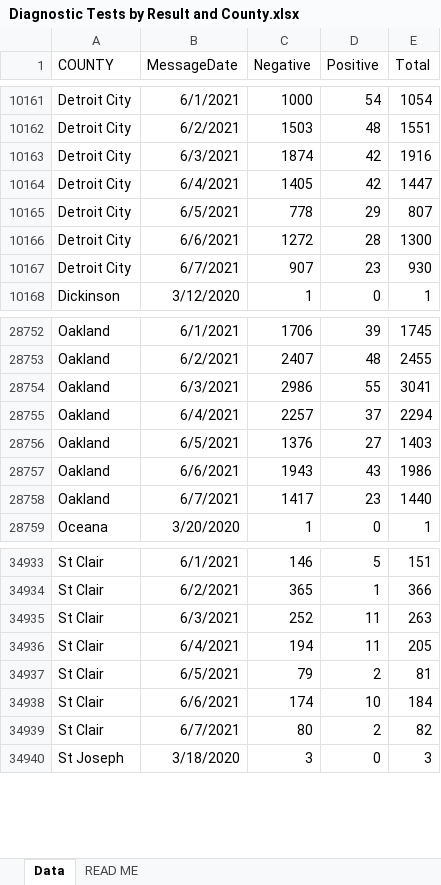
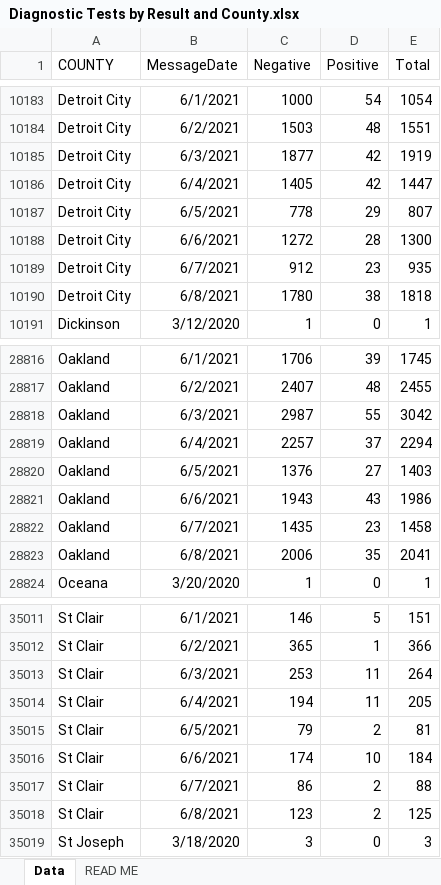
Before and after one commit to dcadata/cv-mi, an Excel workbook: data/Diagnostic Tests by Result and County.xlsx, sheet Data, drawn as a sheet; only a part is shown, gaps mark what is left out; values as stored, in another font and other column widths than the file's, no borders; addresses are those after the commit; the diff covers the shown part only; the diff names each change by its address in the sheet, - before the commit and + after, or states it on an @@ line.

```diff
--- a/data/Diagnostic Tests by Result and County.xlsx (sheet Data)
+++ b/data/Diagnostic Tests by Result and County.xlsx (sheet Data)
-C10185 (Negative): 1874
+C10185 (Negative): 1877
-E10185 (Total): 1916
+E10185 (Total): 1919
-C10189 (Negative): 907
+C10189 (Negative): 912
-E10189 (Total): 930
+E10189 (Total): 935
+row 10190: Detroit City | 6/8/2021 | 1780 | 38 | 1818
-C28818 (Negative): 2986
+C28818 (Negative): 2987
-E28818 (Total): 3041
+E28818 (Total): 3042
-C28822 (Negative): 1417
+C28822 (Negative): 1435
-E28822 (Total): 1440
+E28822 (Total): 1458
+row 28823: Oakland | 6/8/2021 | 2006 | 35 | 2041
-C35013 (Negative): 252
+C35013 (Negative): 253
-E35013 (Total): 263
+E35013 (Total): 264
-C35017 (Negative): 80
+C35017 (Negative): 86
-E35017 (Total): 82
+E35017 (Total): 88
+row 35018: St Clair | 6/8/2021 | 123 | 2 | 125
```
Also changed, not shown: 83 added rows and 61 edited cells elsewhere in this sheet, 6 other files.
